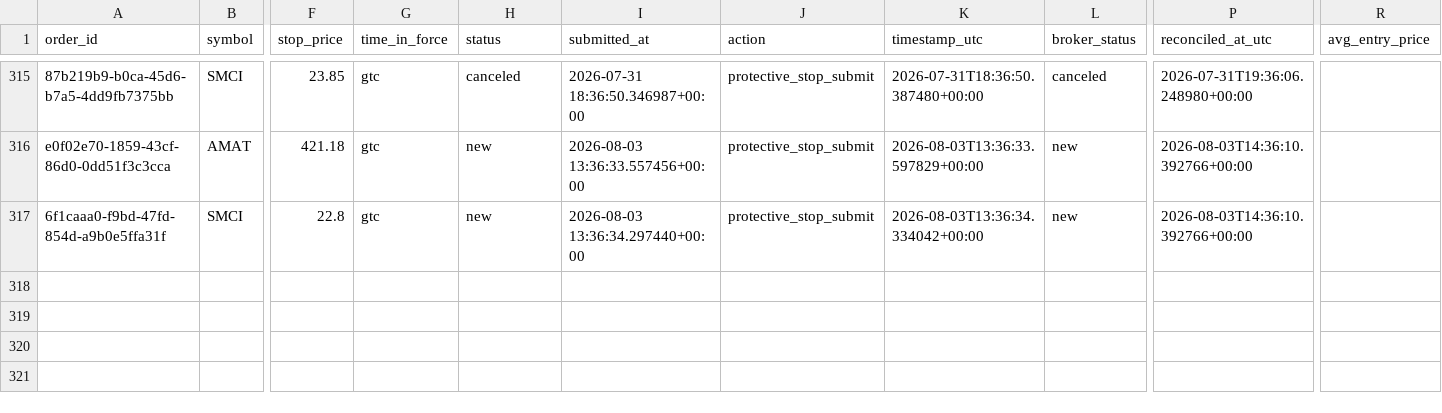
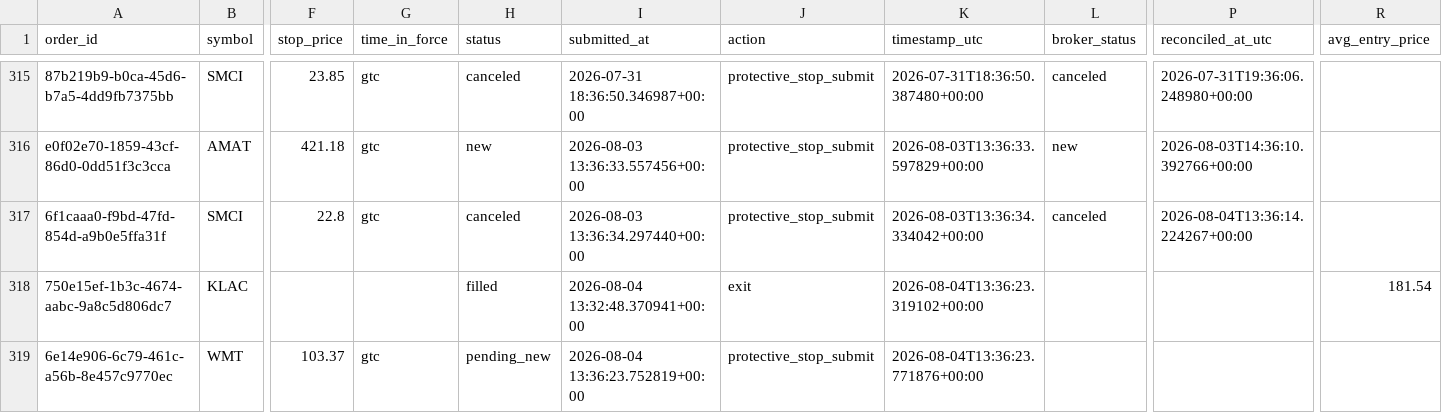
Before and after one commit to 6ixtyn9-sudo/Price, a CSV file: localdata/trade_journal_crypto.csv, drawn as a sheet; only a part is shown, gaps mark what is left out; rows hold the shown columns only; the diff names each change by its address in the sheet, - before the commit and + after, or states it on an @@ line.

```diff
--- a/localdata/trade_journal_crypto.csv
+++ b/localdata/trade_journal_crypto.csv
-H317 (status): new
+H317 (status): canceled
-L317 (broker_status): new
+L317 (broker_status): canceled
-P317 (reconciled_at_utc): 2026-08-03T14:36:10.392766+00:00
+P317 (reconciled_at_utc): 2026-08-04T13:36:14.224267+00:00
+row 318: 750e15ef-1b3c-4674-aabc-9a8c5d806dc7 | KLAC |  |  | filled | 2026-08-04 13:32:48.370941+00:00 | exit | 2026-08-04T13:36:23.319102+00:00 |  |  | 181.54
+row 319: 6e14e906-6c79-461c-a56b-8e457c9770ec | WMT | 103.37 | gtc | pending_new | 2026-08-04 13:36:23.752819+00:00 | protective_stop_submit | 2026-08-04T13:36:23.771876+00:00
```
Also changed, not shown: 3 other files.
